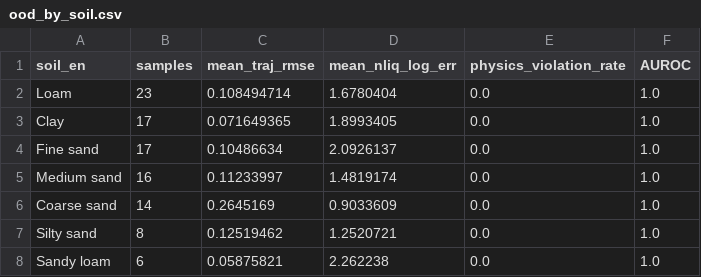
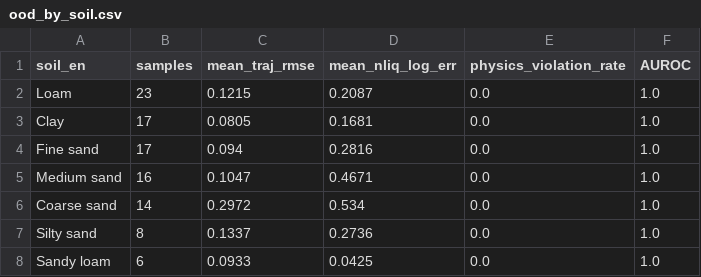
Before and after one commit to tnick1502/liquefaction-ai, a CSV file: results/tables/ood_by_soil.csv, drawn as a sheet.

```diff
--- a/results/tables/ood_by_soil.csv
+++ b/results/tables/ood_by_soil.csv
@@ -1,8 +1,8 @@
 soil_en,samples,mean_traj_rmse,mean_nliq_log_err,physics_violation_rate,AUROC
-Loam,23,0.108494714,1.6780404,0.0,1.0
-Clay,17,0.071649365,1.8993405,0.0,1.0
-Fine sand,17,0.10486634,2.0926137,0.0,1.0
-Medium sand,16,0.11233997,1.4819174,0.0,1.0
-Coarse sand,14,0.2645169,0.9033609,0.0,1.0
-Silty sand,8,0.12519462,1.2520721,0.0,1.0
-Sandy loam,6,0.05875821,2.262238,0.0,1.0
+Loam,23,0.1215,0.2087,0.0,1.0
+Clay,17,0.0805,0.1681,0.0,1.0
+Fine sand,17,0.094,0.2816,0.0,1.0
+Medium sand,16,0.1047,0.4671,0.0,1.0
+Coarse sand,14,0.2972,0.534,0.0,1.0
+Silty sand,8,0.1337,0.2736,0.0,1.0
+Sandy loam,6,0.0933,0.0425,0.0,1.0
```
Also changed, not shown: results/tables/full_leaderboard.csv, results/tables/main_comparison.csv, 55 other files.
